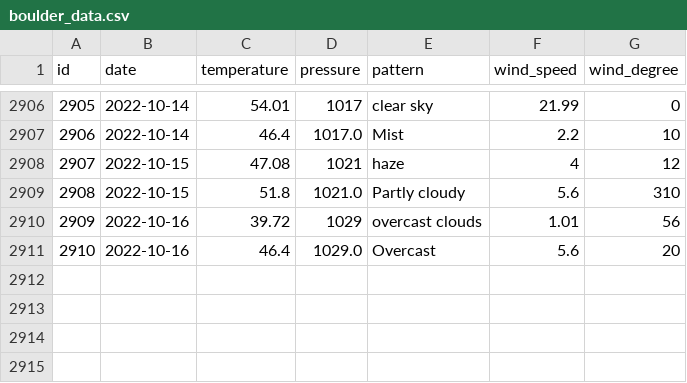
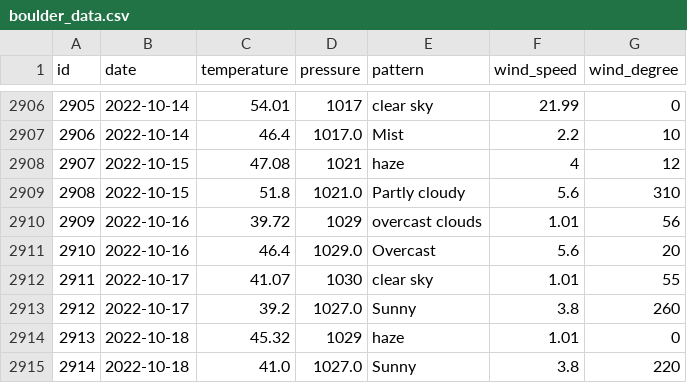
Before and after one commit to tvang1/AI-Weather-Predictor, a CSV file: WeatherAPIs/API Outputs/boulder_data.csv, drawn as a sheet; only a part is shown, gaps mark what is left out; the diff names each change by its address in the sheet, - before the commit and + after, or states it on an @@ line.

```diff
--- a/WeatherAPIs/API Outputs/boulder_data.csv
+++ b/WeatherAPIs/API Outputs/boulder_data.csv
+row 2912: 2911 | 2022-10-17 | 41.07 | 1030 | clear sky | 1.01 | 55
+row 2913: 2912 | 2022-10-17 | 39.2 | 1027.0 | Sunny | 3.8 | 260
+row 2914: 2913 | 2022-10-18 | 45.32 | 1029 | haze | 1.01 | 0
+row 2915: 2914 | 2022-10-18 | 41.0 | 1027.0 | Sunny | 3.8 | 220
```
Also changed, not shown: WeatherAPIs/API Outputs/castle_rock_data.csv, WeatherAPIs/API Outputs/denver_data.csv.
